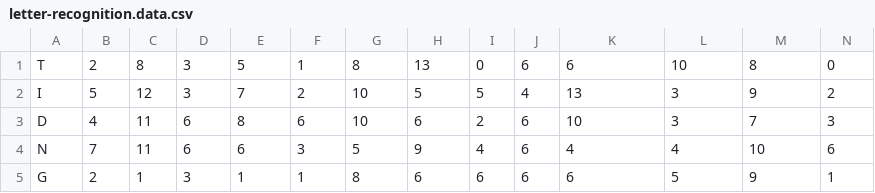
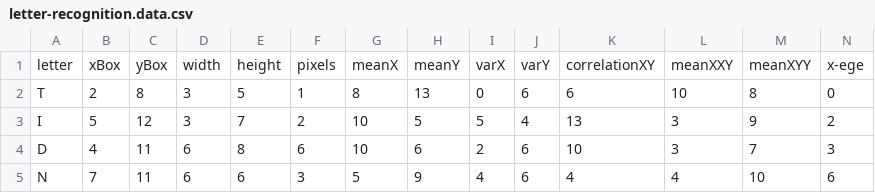
Before and after one commit to emkayDauda/MachineLearningAssignment, a CSV file: Naive/letter-recognition.data.csv, drawn as a sheet; only a part is shown; the shorter side is filled out with more unchanged rows; rows hold the shown columns only; the diff names each change by its address in the sheet, - before the commit and + after, or states it on an @@ line.

Commit message:
Complete Naive Bayes

```diff
--- a/Naive/letter-recognition.data.csv
+++ b/Naive/letter-recognition.data.csv
+row 1: letter | xBox | yBox | width | height | pixels | meanX | meanY | varX | varY | correlationXY | meanXXY | meanXYY | x-ege
```
Also changed, not shown: 2 other files.
